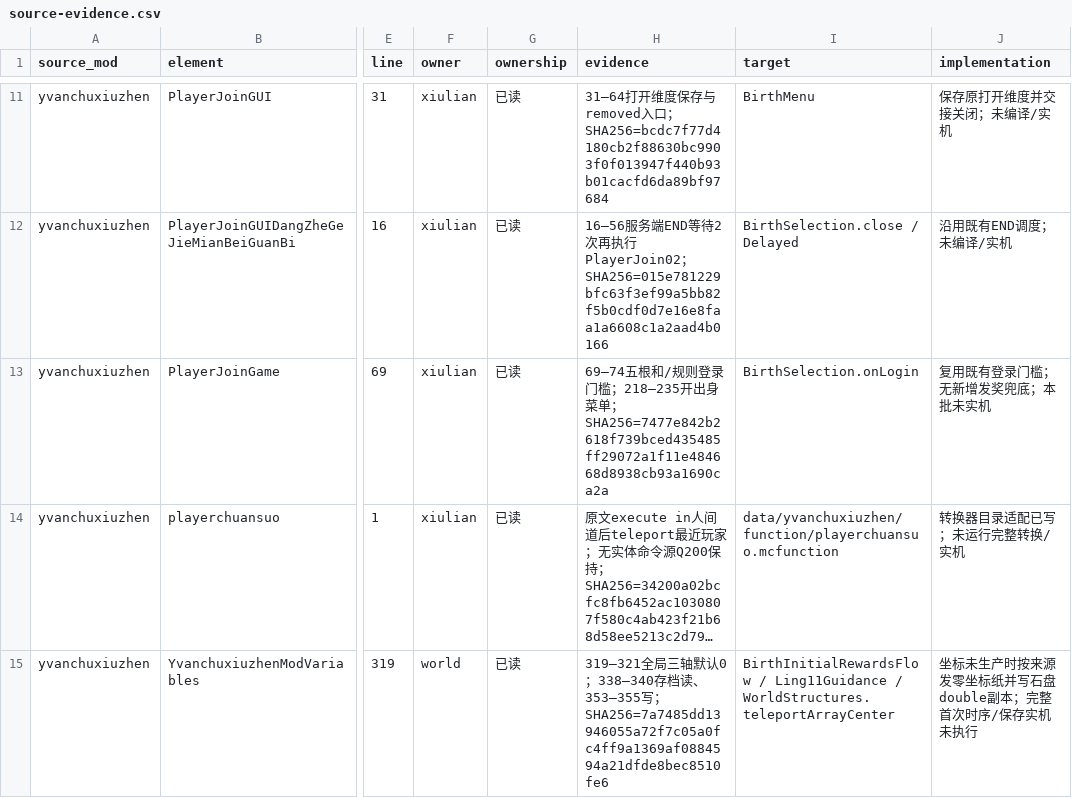
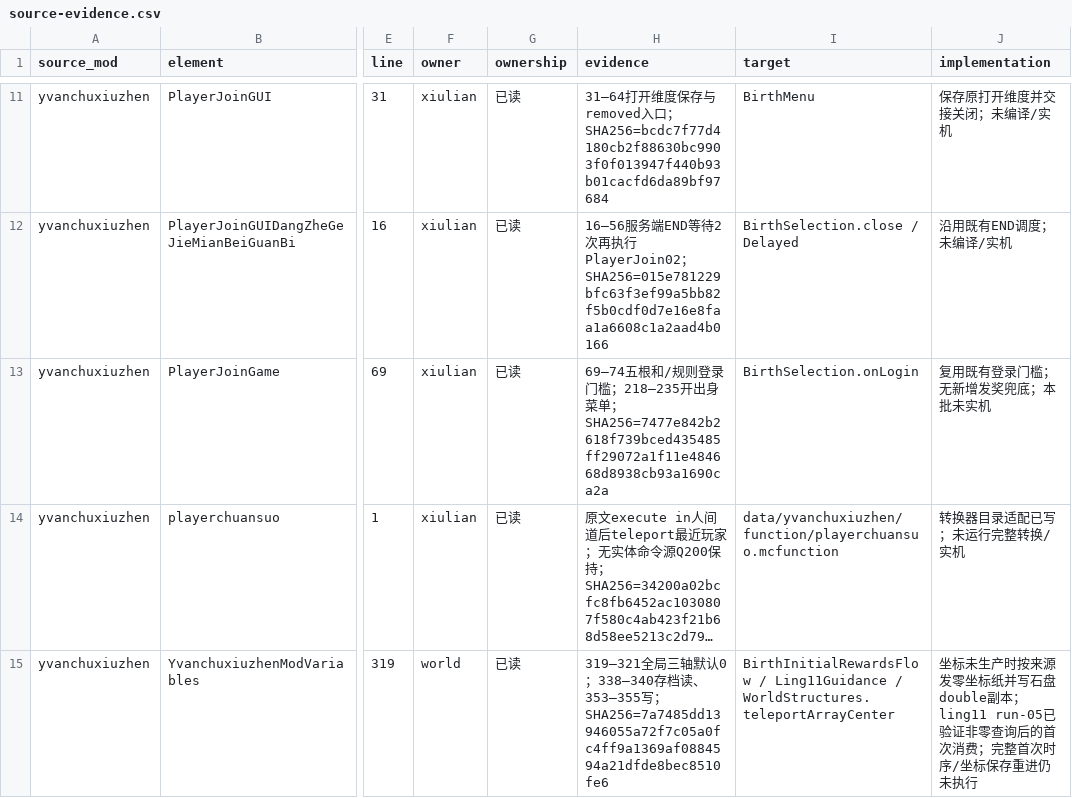
Before and after one commit to Shane77ly/yvanchuxiuzhen-1.21.1, a CSV file: docs/systems/xiulian/ledger/source-evidence.csv, drawn as a sheet; only a part is shown, gaps mark what is left out; long unchanged cells end in …; the diff covers the shown part only; the diff names each change by its address in the sheet, - before the commit and + after, or states it on an @@ line.

Commit message:
test: verify Ling11 guidance and smoke exit

```diff
--- a/docs/systems/xiulian/ledger/source-evidence.csv
+++ b/docs/systems/xiulian/ledger/source-evidence.csv
-J15 (implementation): …double副本；完整首次时序/保存实机未执行
+J15 (implementation): …double副本；ling11 run-05已验证非零查询后的首次消费；完整首次时序/坐标保存重进仍未执行
```
Also changed, not shown: 2 edited cells elsewhere in this file, docs/systems/xiulian/ledger/content.csv, 9 other files.
